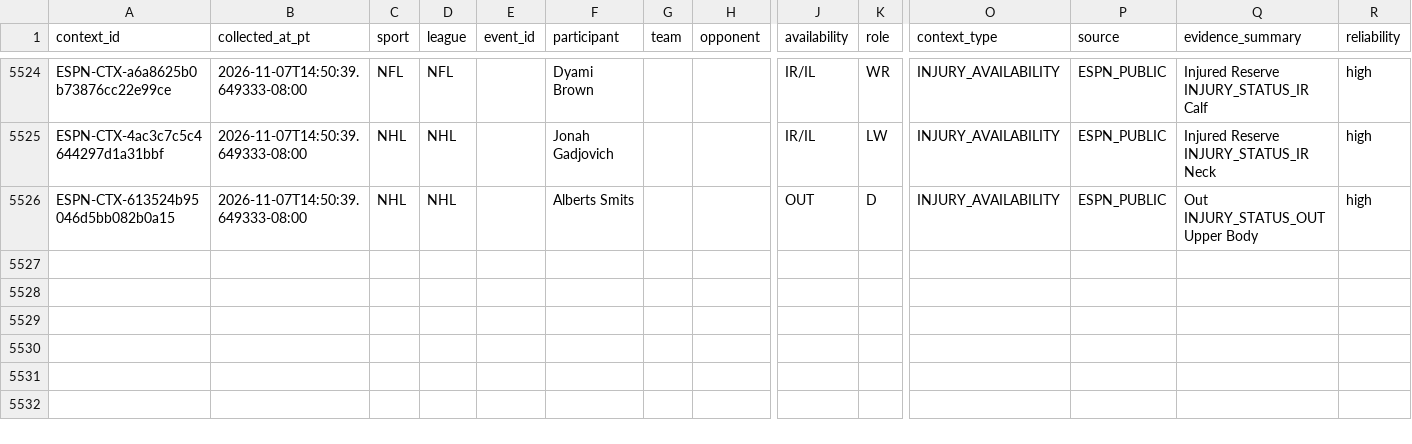
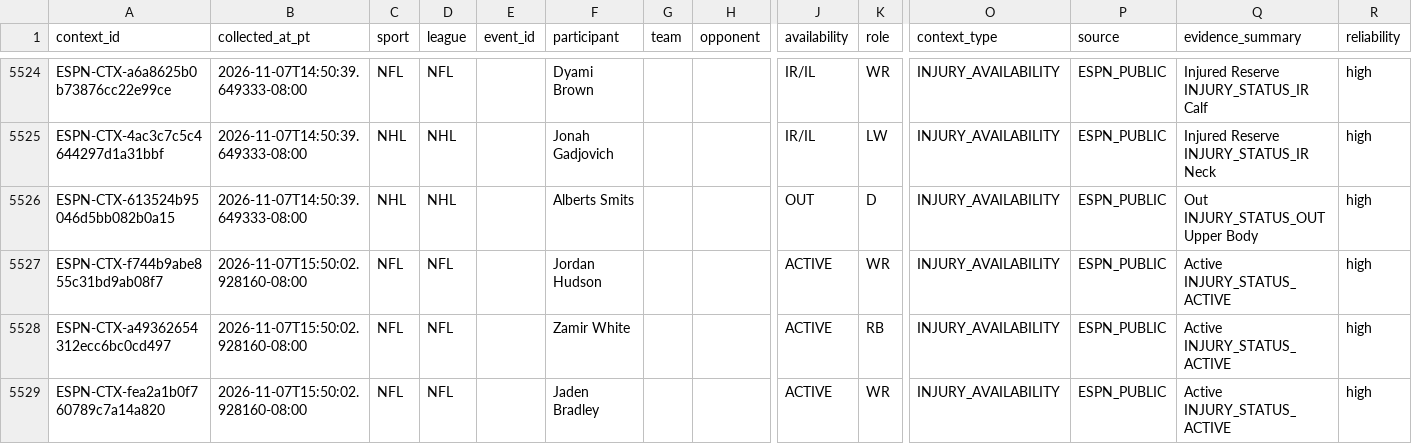
Before and after one commit to JordonNes/JordonNes.github.io, a CSV file: data/espn_context.csv, drawn as a sheet; only a part is shown, gaps mark what is left out; rows hold the shown columns only; the diff names each change by its address in the sheet, - before the commit and + after, or states it on an @@ line.

```diff
--- a/data/espn_context.csv
+++ b/data/espn_context.csv
+row 5527: ESPN-CTX-f744b9abe855c31bd9ab08f7 | 2026-11-07T15:50:02.928160-08:00 | NFL | NFL |  | Jordan Hudson |  |  | ACTIVE | WR | INJURY_AVAILABILITY | ESPN_PUBLIC | Active INJURY_STATUS_ACTIVE | high
+row 5528: ESPN-CTX-a49362654312ecc6bc0cd497 | 2026-11-07T15:50:02.928160-08:00 | NFL | NFL |  | Zamir White |  |  | ACTIVE | RB | INJURY_AVAILABILITY | ESPN_PUBLIC | Active INJURY_STATUS_ACTIVE | high
+row 5529: ESPN-CTX-fea2a1b0f760789c7a14a820 | 2026-11-07T15:50:02.928160-08:00 | NFL | NFL |  | Jaden Bradley |  |  | ACTIVE | WR | INJURY_AVAILABILITY | ESPN_PUBLIC | Active INJURY_STATUS_ACTIVE | high
```
Also changed, not shown: 3 other files.
